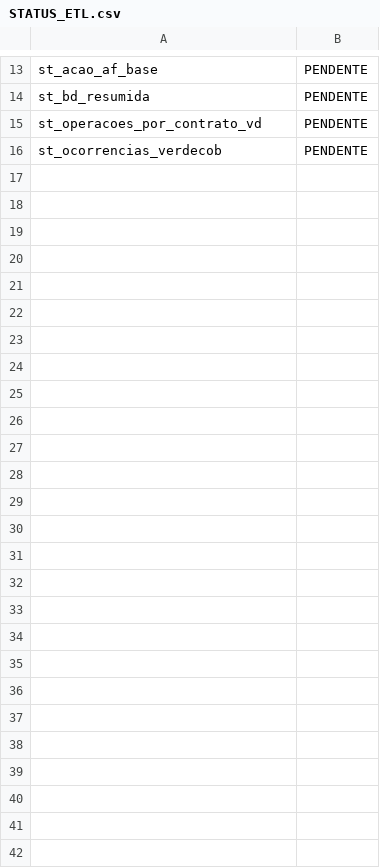
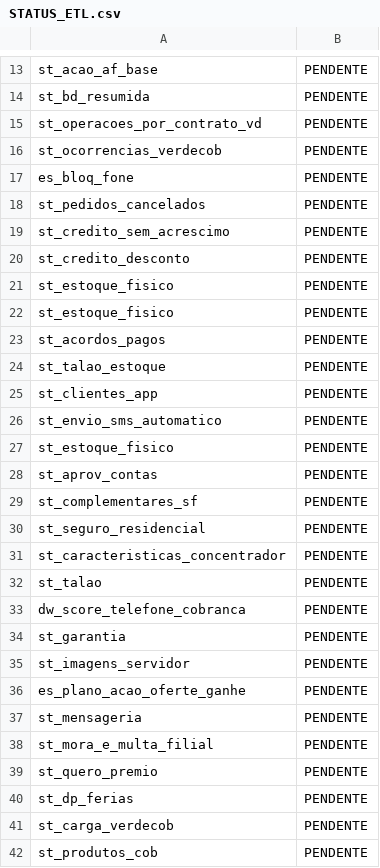
Before and after one commit to lucasely/bot_mis, a CSV file: STATUS_ETL.csv, drawn as a sheet; only a part is shown, gaps mark what is left out.

Commit message:
Atualizando - VerdeMIS

```diff
--- a/STATUS_ETL.csv
+++ b/STATUS_ETL.csv
@@ -16 +16,27 @@ st_operacoes_por_contrato_vd;PENDENTE
 st_ocorrencias_verdecob;PENDENTE
+es_bloq_fone;PENDENTE
+st_pedidos_cancelados;PENDENTE
+st_credito_sem_acrescimo;PENDENTE
+st_credito_desconto;PENDENTE
+st_estoque_fisico;PENDENTE
+st_estoque_fisico;PENDENTE
+st_acordos_pagos;PENDENTE
+st_talao_estoque;PENDENTE
+st_clientes_app;PENDENTE
+st_envio_sms_automatico;PENDENTE
+st_estoque_fisico;PENDENTE
+st_aprov_contas;PENDENTE
+st_complementares_sf;PENDENTE
+st_seguro_residencial;PENDENTE
+st_caracteristicas_concentrador;PENDENTE
+st_talao;PENDENTE
+dw_score_telefone_cobranca;PENDENTE
+st_garantia;PENDENTE
+st_imagens_servidor;PENDENTE
+es_plano_acao_oferte_ganhe;PENDENTE
+st_mensageria;PENDENTE
+st_mora_e_multa_filial;PENDENTE
+st_quero_premio;PENDENTE
+st_dp_ferias;PENDENTE
+st_carga_verdecob;PENDENTE
+st_produtos_cob;PENDENTE
```
Also changed, not shown: verdemis.csv.
